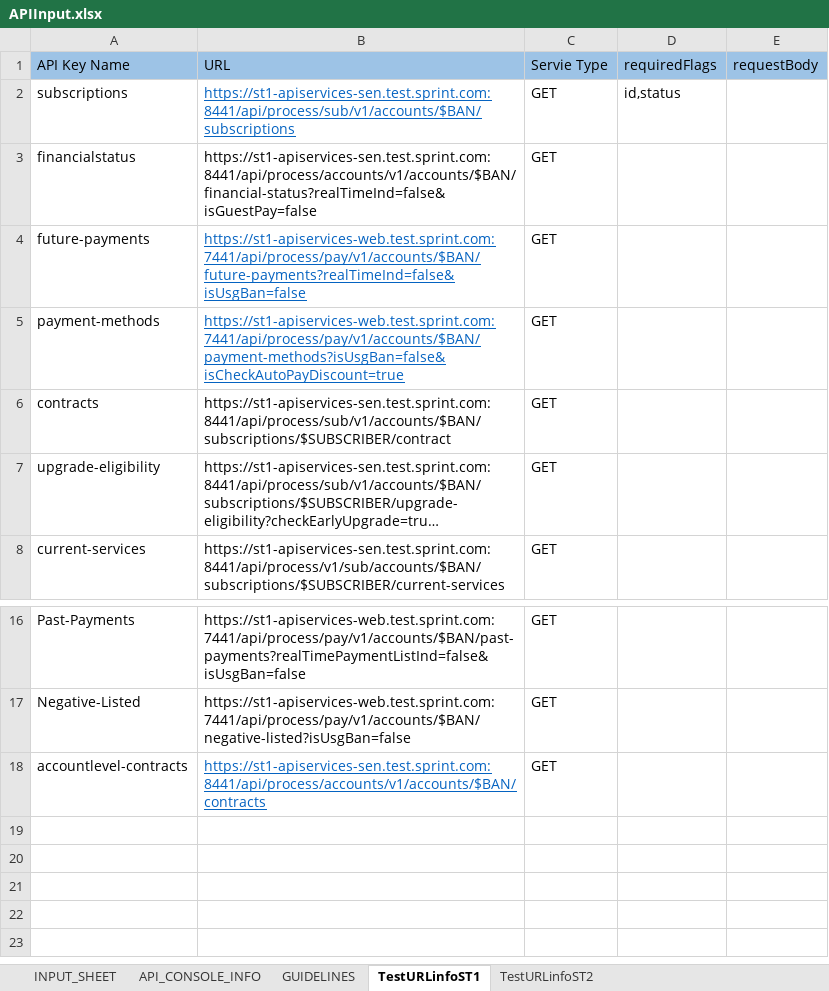
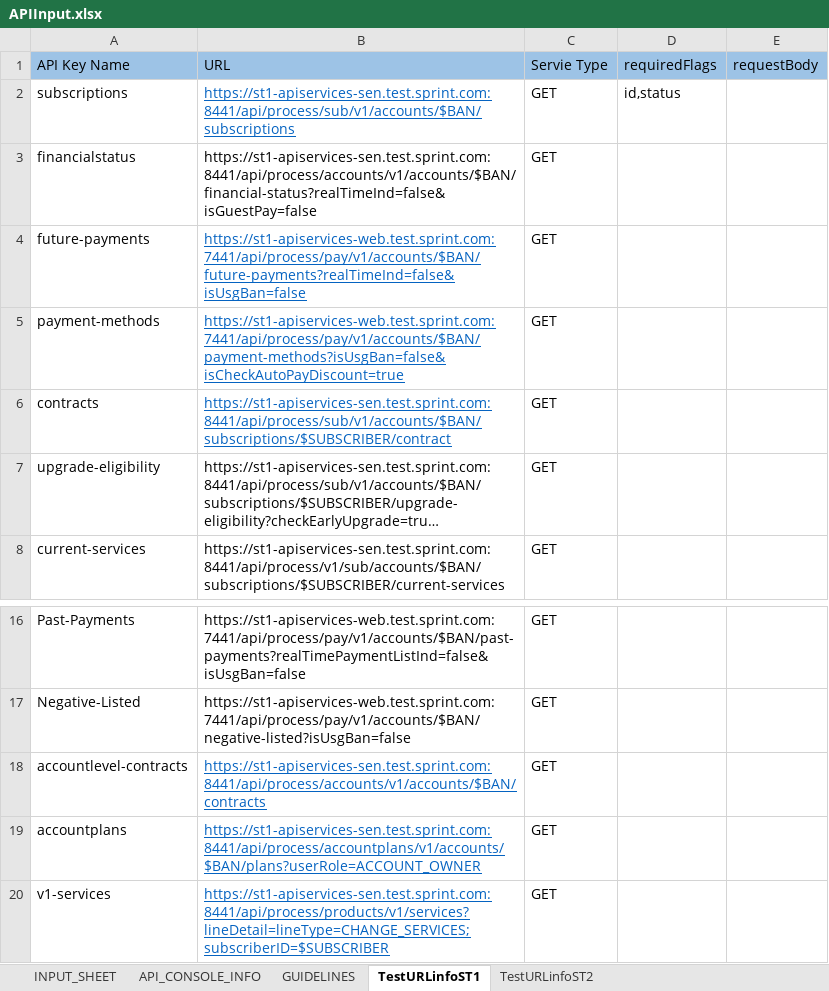
Before and after one commit to arjunreddypc/APIAutomaiton, an Excel workbook: APIInput.xlsx, sheet TestURLinfoST1, drawn as a sheet; only a part is shown, gaps mark what is left out; long unchanged cells end in …; values as stored, in another font and other column widths than the file's, no borders; the diff names each change by its address in the sheet, - before the commit and + after, or states it on an @@ line.

```diff
--- a/APIInput.xlsx (sheet TestURLinfoST1)
+++ b/APIInput.xlsx (sheet TestURLinfoST1)
@@ B6 underline: off → on, text colour: black → #0563C1 @@
+row 19: accountplans | https://st1-apiservices-sen.test.sprint.com:8441/api/process/accountplans/v1/accounts/$BAN/plans?userRole=ACCOUNT_OWNER | GET
+row 20: v1-services | https://st1-apiservices-sen.test.sprint.com:8441/api/process/products/v1/services?lineDetail=lineType=CHANGE_SERVICES;subscriberID=$SUBSCRIBER | GET
```
Also changed, not shown: sheet INPUT_SHEET, sheet API_CONSOLE_INFO, sheet TestURLinfoST2, APIOutput.xlsx, FinalResults.xlsx, 2 other files.
